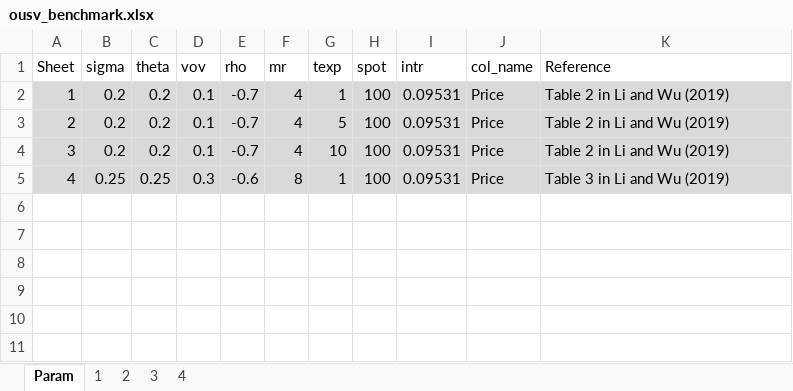
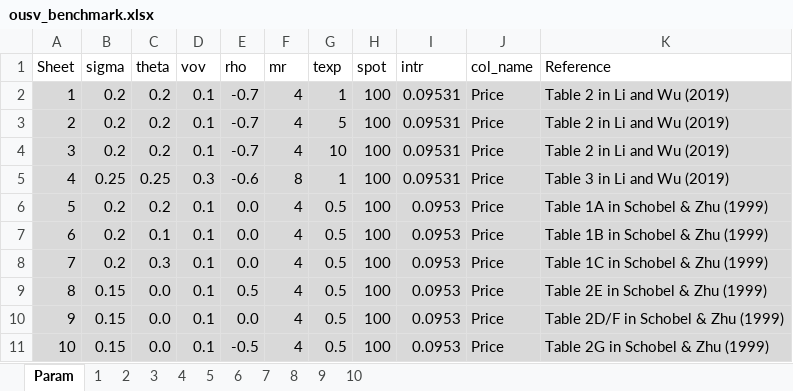
Before and after one commit to PyFE/PyFENG, an Excel workbook: pyfeng/data/ousv_benchmark.xlsx, sheet Param, drawn as a sheet; values as stored, in another font and other column widths than the file's, no borders; the diff names each change by its address in the sheet, - before the commit and + after, or states it on an @@ line.

Commit message:
added schobel & zhu examples

```diff
--- a/pyfeng/data/ousv_benchmark.xlsx (sheet Param)
+++ b/pyfeng/data/ousv_benchmark.xlsx (sheet Param)
+sheet tab: 5
+sheet tab: 6
+sheet tab: 7
+sheet tab: 8
+sheet tab: 9
+sheet tab: 10
+row 6: 5 | 0.2 | 0.2 | 0.1 | 0.0 | 4 | 0.5 | 100 | 0.0953 | Price | Table 1A in Schobel & Zhu (1999)
+row 7: 6 | 0.2 | 0.1 | 0.1 | 0.0 | 4 | 0.5 | 100 | 0.0953 | Price | Table 1B in Schobel & Zhu (1999)
+row 8: 7 | 0.2 | 0.3 | 0.1 | 0.0 | 4 | 0.5 | 100 | 0.0953 | Price | Table 1C in Schobel & Zhu (1999)
+row 9: 8 | 0.15 | 0.0 | 0.1 | 0.5 | 4 | 0.5 | 100 | 0.0953 | Price | Table 2E in Schobel & Zhu (1999)
+row 10: 9 | 0.15 | 0.0 | 0.1 | 0.0 | 4 | 0.5 | 100 | 0.0953 | Price | Table 2D/F in Schobel & Zhu (1999)
+row 11: 10 | 0.15 | 0.0 | 0.1 | -0.5 | 4 | 0.5 | 100 | 0.0953 | Price | Table 2G in Schobel & Zhu (1999)
```
